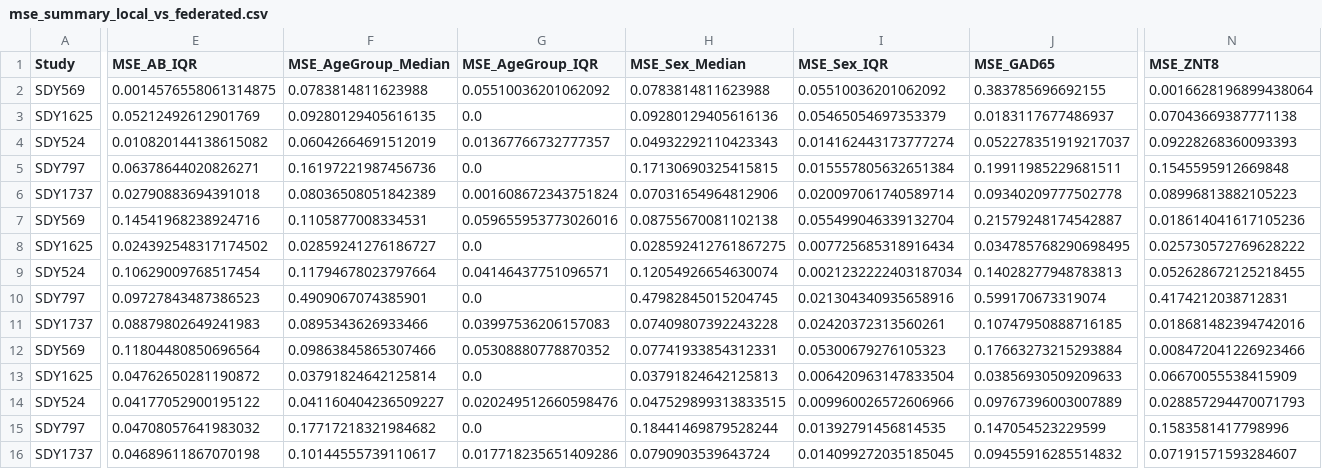
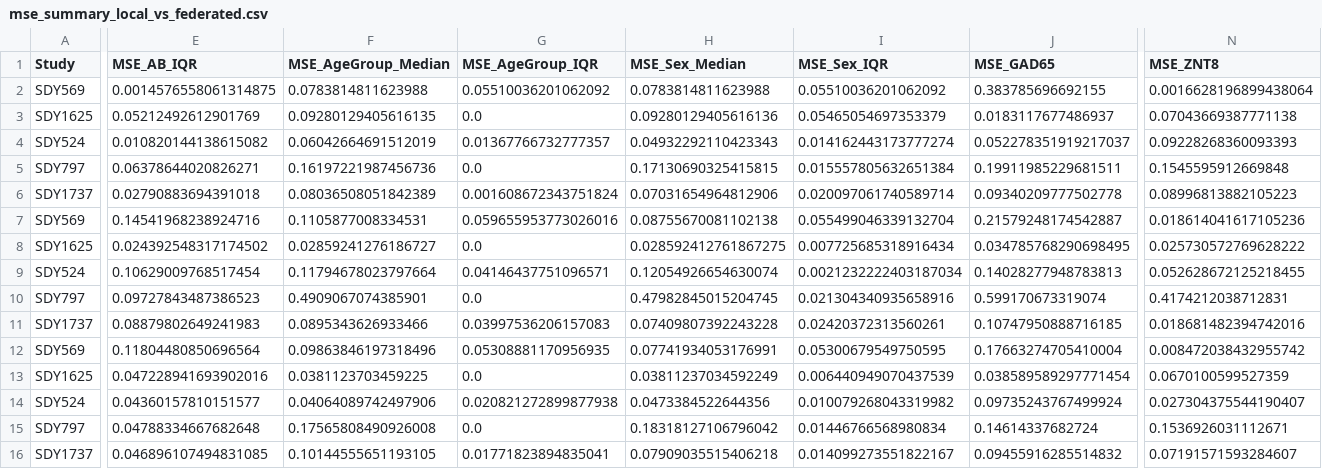
Before and after one commit to NIH-NLM/oadr-autoantibody, a CSV file: results/mse_summary_local_vs_federated.csv, drawn as a sheet; only a part is shown, gaps mark what is left out; removed rows and columns are numbered as before the commit, all else as after; rows hold the shown columns only; the diff covers the shown part only; the diff names each change by its address in the sheet, - before the commit and + after, or states it on an @@ line.

```diff
--- a/results/mse_summary_local_vs_federated.csv
+++ b/results/mse_summary_local_vs_federated.csv
-F12 (MSE_AgeGroup_Median): 0.09863845865307466
+F12 (MSE_AgeGroup_Median): 0.09863846197318496
-G12 (MSE_AgeGroup_IQR): 0.05308880778870352
+G12 (MSE_AgeGroup_IQR): 0.05308881170956935
-H12 (MSE_Sex_Median): 0.07741933854312331
+H12 (MSE_Sex_Median): 0.07741934053176991
-I12 (MSE_Sex_IQR): 0.05300679276105323
+I12 (MSE_Sex_IQR): 0.05300679549750595
-J12 (MSE_GAD65): 0.17663273215293884
+J12 (MSE_GAD65): 0.17663274705410004
-N12 (MSE_ZNT8): 0.008472041226923466
+N12 (MSE_ZNT8): 0.008472038432955742
-row 13: SDY1625 | 0.04762650281190872 | 0.03791824642125814 | 0.0 | 0.03791824642125813 | 0.006420963147833504 | 0.03856930509209633 | 0.06670055538415909
-row 14: SDY524 | 0.04177052900195122 | 0.041160404236509227 | 0.020249512660598476 | 0.047529899313833515 | 0.009960026572606966 | 0.09767396003007889 | 0.028857294470071793
-row 15: SDY797 | 0.04708057641983032 | 0.17717218321984682 | 0.0 | 0.18441469879528244 | 0.01392791456814535 | 0.147054523229599 | 0.1583581417798996
+row 13: SDY1625 | 0.047228941693902016 | 0.0381123703459225 | 0.0 | 0.03811237034592249 | 0.006440949070437539 | 0.038589589297771454 | 0.0670100599527359
+row 14: SDY524 | 0.04360157810151577 | 0.04064089742497906 | 0.020821272899877938 | 0.0473384522644356 | 0.010079268043319982 | 0.09735243767499924 | 0.027304375544190407
+row 15: SDY797 | 0.04788334667682648 | 0.17565808490926008 | 0.0 | 0.18318127106796042 | 0.01446766568980834 | 0.14614337682724 | 0.1536926031112671
-E16 (MSE_AB_IQR): 0.04689611867070198
+E16 (MSE_AB_IQR): 0.046896107494831085
-F16 (MSE_AgeGroup_Median): 0.10144555739110617
+F16 (MSE_AgeGroup_Median): 0.10144555651193105
-G16 (MSE_AgeGroup_IQR): 0.017718235651409286
+G16 (MSE_AgeGroup_IQR): 0.01771823894835041
-H16 (MSE_Sex_Median): 0.0790903539643724
+H16 (MSE_Sex_Median): 0.07909035515406218
-I16 (MSE_Sex_IQR): 0.014099272035185045
+I16 (MSE_Sex_IQR): 0.014099273551822167
```
Also changed, not shown: 2 edited cells elsewhere in this file, results/per_antibody_mse_3x3.csv, results/per_antibody_mse_with_iqr.csv, 14 other files.
